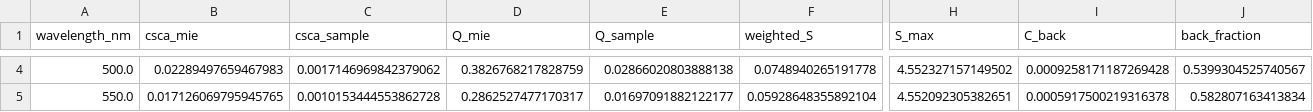
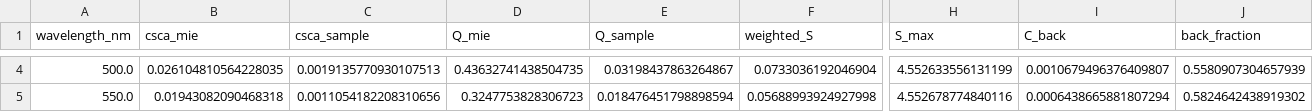
Before and after one commit to Jaehun-Kim-Brian/MonteCarloPhG, a CSV file: diagnostic_table.csv, drawn as a sheet; only a part is shown, gaps mark what is left out; the diff covers the shown part only; the diff names each change by its address in the sheet, - before the commit and + after, or states it on an @@ line.

```diff
--- a/diagnostic_table.csv
+++ b/diagnostic_table.csv
-B4 (csca_mie): 0.02289497659467983
+B4 (csca_mie): 0.026104810564228035
-C4 (csca_sample): 0.0017146969842379062
+C4 (csca_sample): 0.0019135770930107513
-D4 (Q_mie): 0.3826768217828759
+D4 (Q_mie): 0.43632741438504735
-E4 (Q_sample): 0.02866020803888138
+E4 (Q_sample): 0.03198437863264867
-F4 (weighted_S): 0.0748940265191778
+F4 (weighted_S): 0.0733036192046904
-H4 (S_max): 4.552327157149502
+H4 (S_max): 4.552633556131199
-I4 (C_back): 0.0009258171187269428
+I4 (C_back): 0.0010679496376409807
-J4 (back_fraction): 0.5399304525740567
+J4 (back_fraction): 0.5580907304657939
-B5 (csca_mie): 0.017126069795945765
+B5 (csca_mie): 0.01943082090468318
-C5 (csca_sample): 0.0010153444553862728
+C5 (csca_sample): 0.0011054182208310656
-D5 (Q_mie): 0.2862527477170317
+D5 (Q_mie): 0.3247753828306723
-E5 (Q_sample): 0.01697091882122177
+E5 (Q_sample): 0.018476451798898594
-F5 (weighted_S): 0.05928648355892104
+F5 (weighted_S): 0.05688993924927998
-H5 (S_max): 4.552092305382651
+H5 (S_max): 4.552678774840116
-I5 (C_back): 0.0005917500219316378
+I5 (C_back): 0.0006438665881807294
-J5 (back_fraction): 0.582807163413834
+J5 (back_fraction): 0.5824642438919302
```
Also changed, not shown: 128 edited cells elsewhere in this file, Sq_validation.csv, 27 other files.
